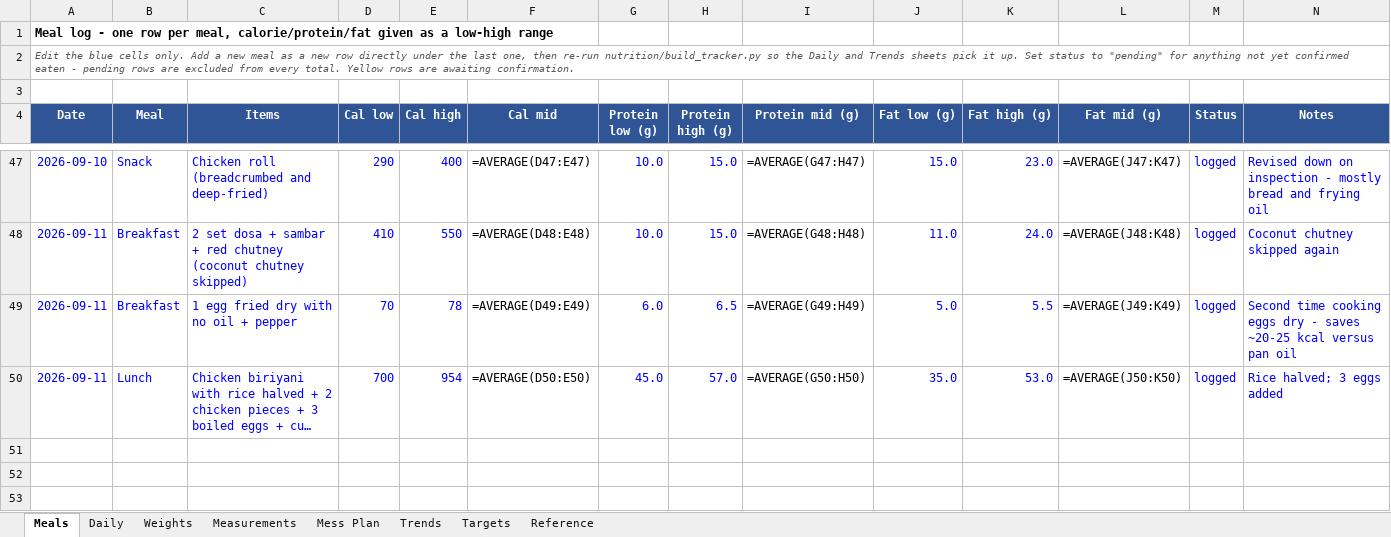
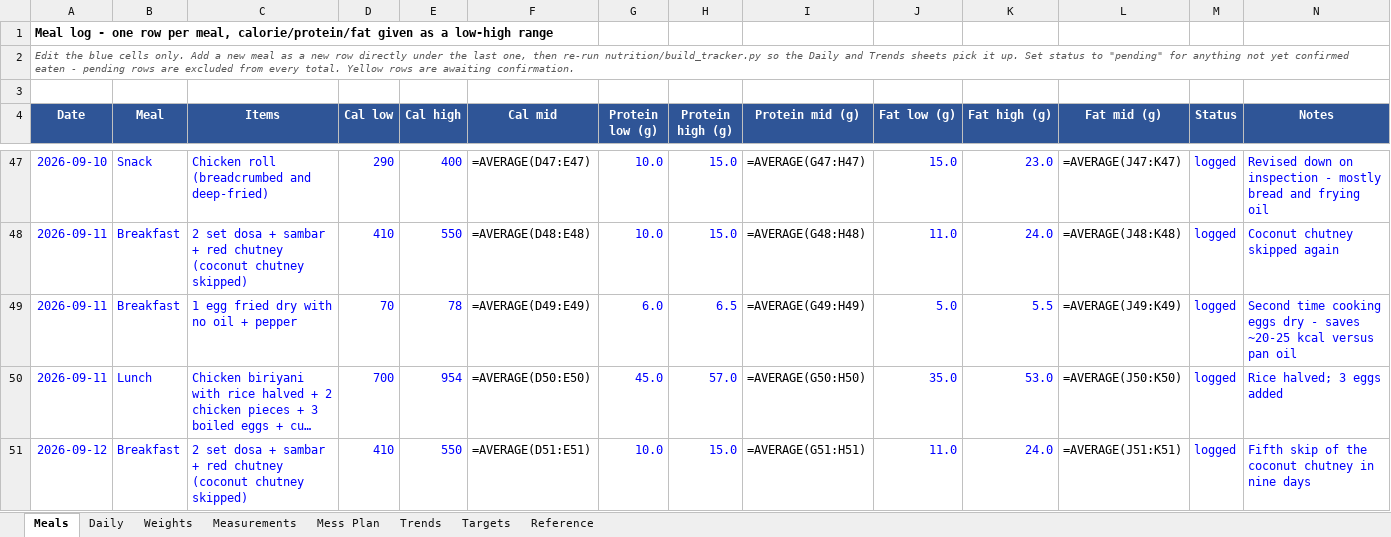
Before and after one commit to cakiran369/Kiranwebsite, an Excel workbook: nutrition/calorie_tracker.xlsx, sheet Meals, drawn as a sheet; only a part is shown, gaps mark what is left out; long unchanged cells end in …; values as stored, in another font and other column widths than the file's, no borders; formulas without a stored value are shown as written; the diff names each change by its address in the sheet, - before the commit and + after, or states it on an @@ line.

```diff
--- a/nutrition/calorie_tracker.xlsx (sheet Meals)
+++ b/nutrition/calorie_tracker.xlsx (sheet Meals)
+row 51: 2026-09-12 | Breakfast | 2 set dosa + sambar + red chutney (coconut chutney skipped) | 410 | 550 | =AVERAGE(D51:E51) | 10.0 | 15.0 | =AVERAGE(G51:H51) | 11.0 | 24.0 | =AVERAGE(J51:K51) | logged | Fifth skip of the coconut chutney in nine days
```
Also changed, not shown: sheet Daily, sheet Trends, 2 other files.
